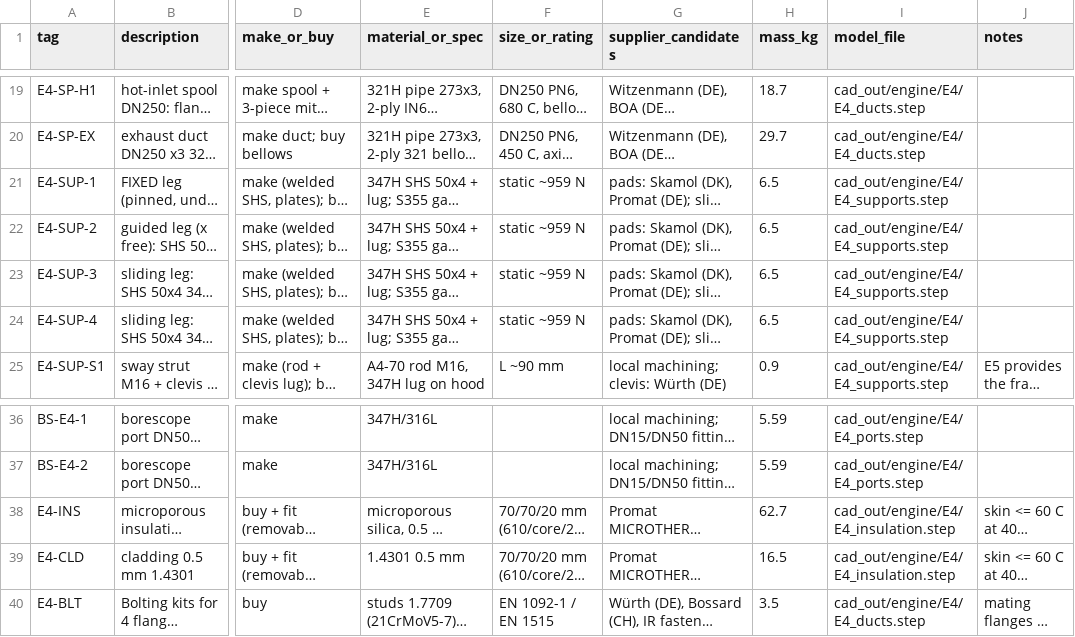
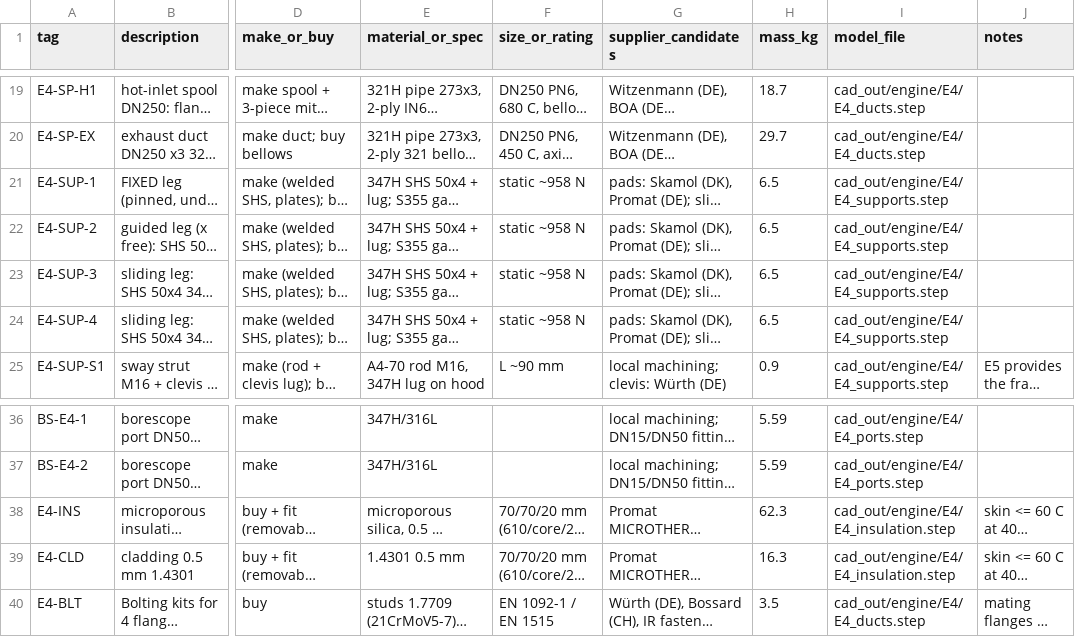
Before and after one commit to ahmadreza221/aurora-cchp, a CSV file: docs/bom/engine_E4_bom.csv, drawn as a sheet; only a part is shown, gaps mark what is left out; long unchanged cells end in …; the diff names each change by its address in the sheet, - before the commit and + after, or states it on an @@ line.

```diff
--- a/docs/bom/engine_E4_bom.csv
+++ b/docs/bom/engine_E4_bom.csv
-F21:F24 (size_or_rating): static ~959 N
+F21:F24 (size_or_rating): static ~958 N
-H38 (mass_kg): 62.7
+H38 (mass_kg): 62.3
-H39 (mass_kg): 16.5
+H39 (mass_kg): 16.3
```
Also changed, not shown: 4 other files.
